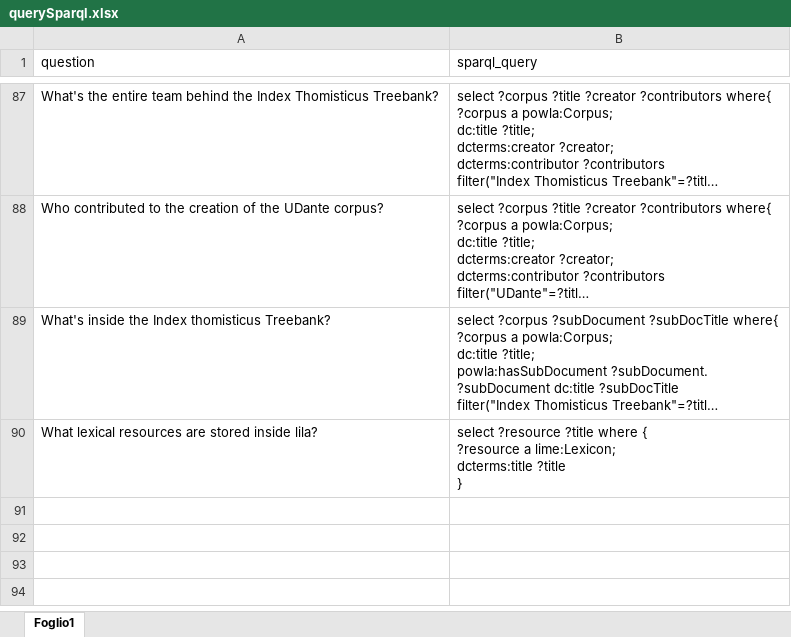
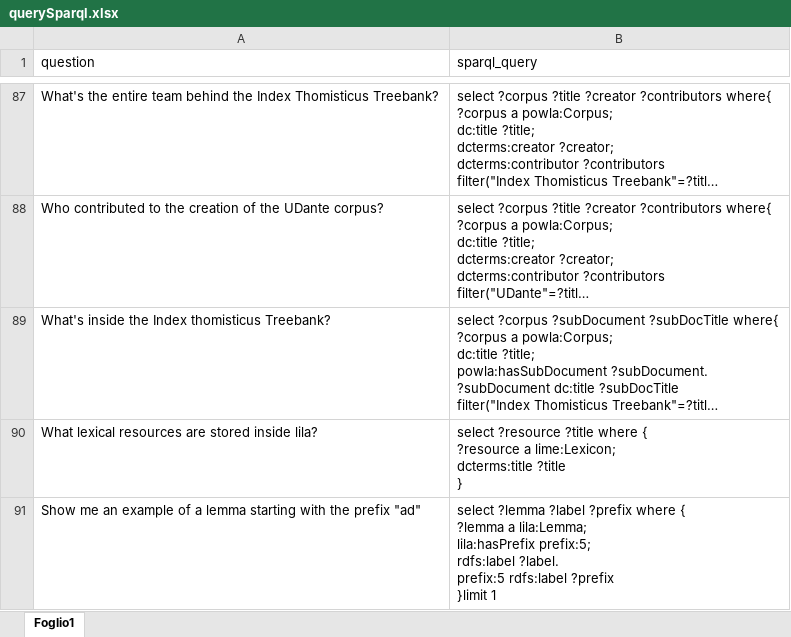
Before and after one commit to lorenzofilitti/SparqlAgent, an Excel workbook: querySparql.xlsx, sheet Foglio1, drawn as a sheet; only a part is shown, gaps mark what is left out; long unchanged cells end in …; values as stored, in another font and other column widths than the file's, no borders; ↵ is a line break in a cell; the diff names each change by its address in the sheet, - before the commit and + after, or states it on an @@ line.

```diff
--- a/querySparql.xlsx (sheet Foglio1)
+++ b/querySparql.xlsx (sheet Foglio1)
+row 91: Show me an example of a lemma starting with the prefix "ad" | select ?lemma ?label ?prefix where { ↵ ?lemma a lila:Lemma; ↵ lila:hasPrefix prefix:5; ↵ rdfs:label ?label. ↵ prefix:5 rdfs:label ?prefix ↵ }limit 1
```
Also changed, not shown: 7 other files.
